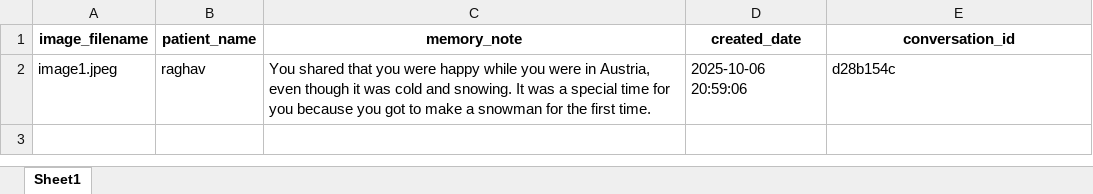
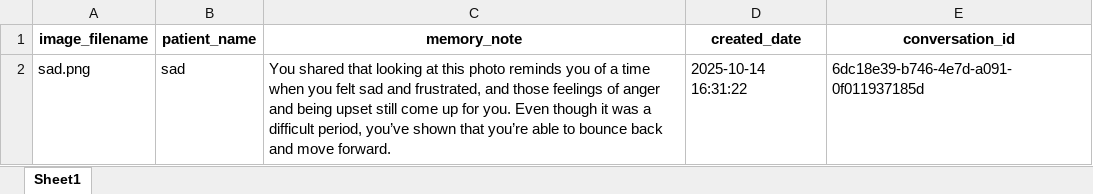
Before and after one commit to raghavtalwar7/MEEMO---SCE, an Excel workbook: patient_memories.xlsx, sheet Sheet1, drawn as a sheet; values as stored, in another font and other column widths than the file's, no borders; removed rows and columns are numbered as before the commit, all else as after; the diff names each change by its address in the sheet, - before the commit and + after, or states it on an @@ line.

```diff
--- a/patient_memories.xlsx (sheet Sheet1)
+++ b/patient_memories.xlsx (sheet Sheet1)
-row 2: image1.jpeg | raghav | You shared that you were happy while you were in Austria, even though it was cold and snowing. It was a special time for you because you got to make a snowman for the first time. | 2025-10-06 20:59:06 | d28b154c
+row 2: sad.png | sad | You shared that looking at this photo reminds you of a time when you felt sad and frustrated, and those feelings of anger and being upset still come up for you. Even though it was a difficult period, you’ve shown that you’re able to bounce back and move forward. | 2025-10-14 16:31:22 | 6dc18e39-b746-4e7d-a091-0f011937185d
```
Also changed, not shown: 3 other files.
